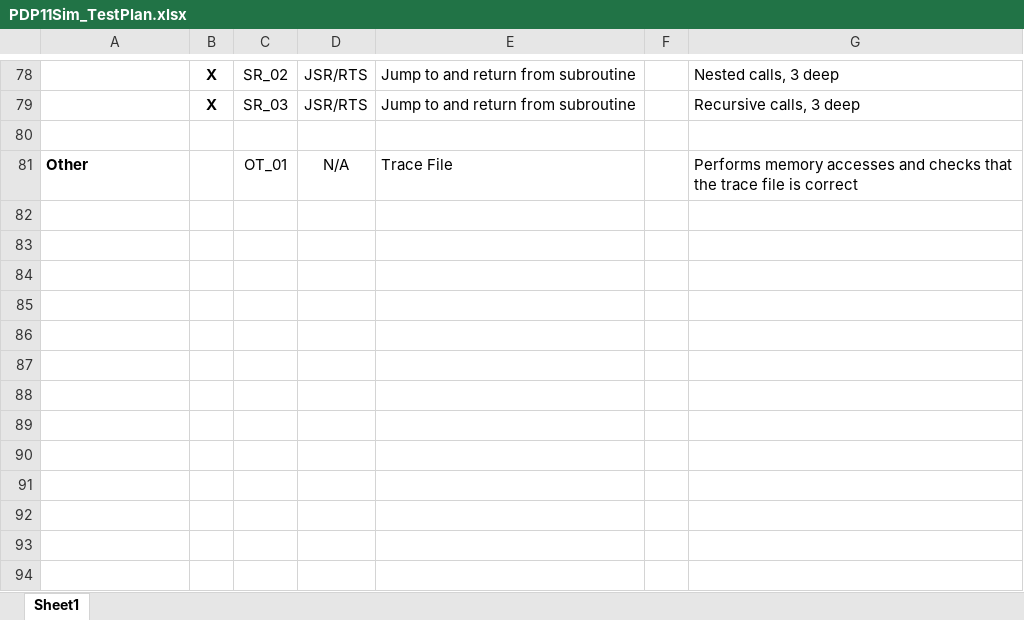
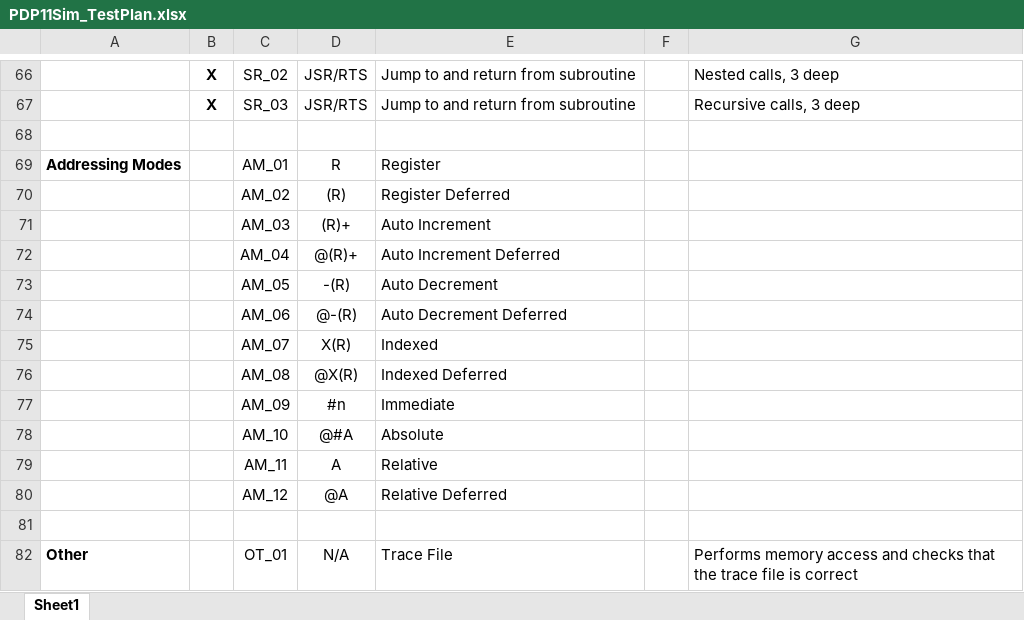
Before and after one commit to SLawson/pdp11, an Excel workbook: testing/PDP11Sim_TestPlan.xlsx, sheet Sheet1, drawn as a sheet; only a part is shown, gaps mark what is left out; values as stored, in another font and other column widths than the file's, no borders; table styles not drawn; addresses are those after the commit; the diff covers the shown part only; the diff names each change by its address in the sheet, - before the commit and + after, or states it on an @@ line.

```diff
--- a/testing/PDP11Sim_TestPlan.xlsx (sheet Sheet1)
+++ b/testing/PDP11Sim_TestPlan.xlsx (sheet Sheet1)
+row 69: Addressing Modes |  | AM_01 | R | Register
+row 70:  |  | AM_02 | (R) | Register Deferred
+row 71:  |  | AM_03 | (R)+ | Auto Increment
+row 72:  |  | AM_04 | @(R)+ | Auto Increment Deferred
+row 73:  |  | AM_05 | -(R) | Auto Decrement
+row 74:  |  | AM_06 | @-(R) | Auto Decrement Deferred
+row 75:  |  | AM_07 | X(R) | Indexed
+row 76:  |  | AM_08 | @X(R) | Indexed Deferred
+row 77:  |  | AM_09 | #n | Immediate
+row 78:  |  | AM_10 | @#A | Absolute
+row 79:  |  | AM_11 | A | Relative
+row 80:  |  | AM_12 | @A | Relative Deferred
+row 81: (empty)
-G82: Performs memory accesses and checks…
+G82: Performs memory access and checks…
```
Also changed, not shown: 12 removed rows elsewhere in this sheet, 32 other files.
